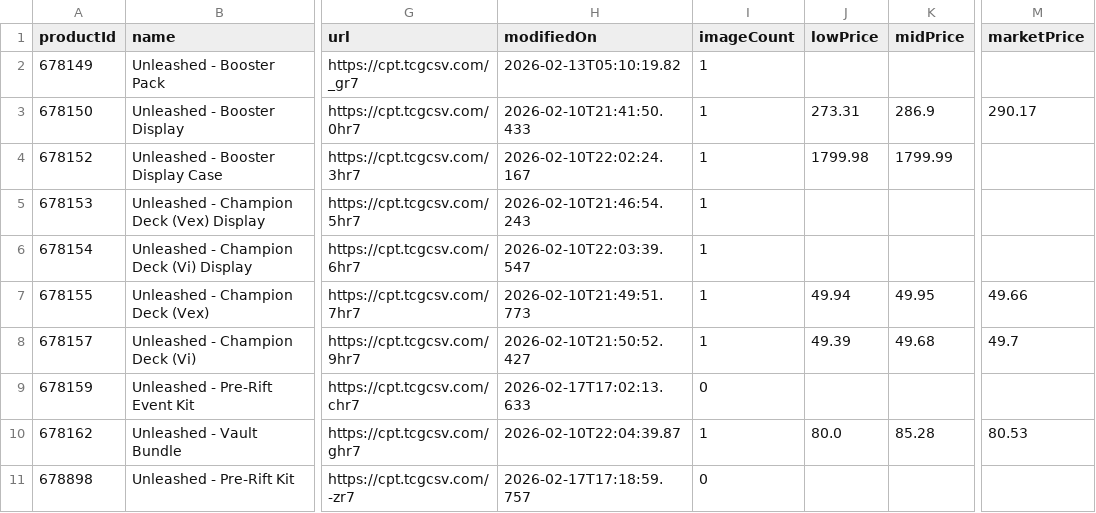
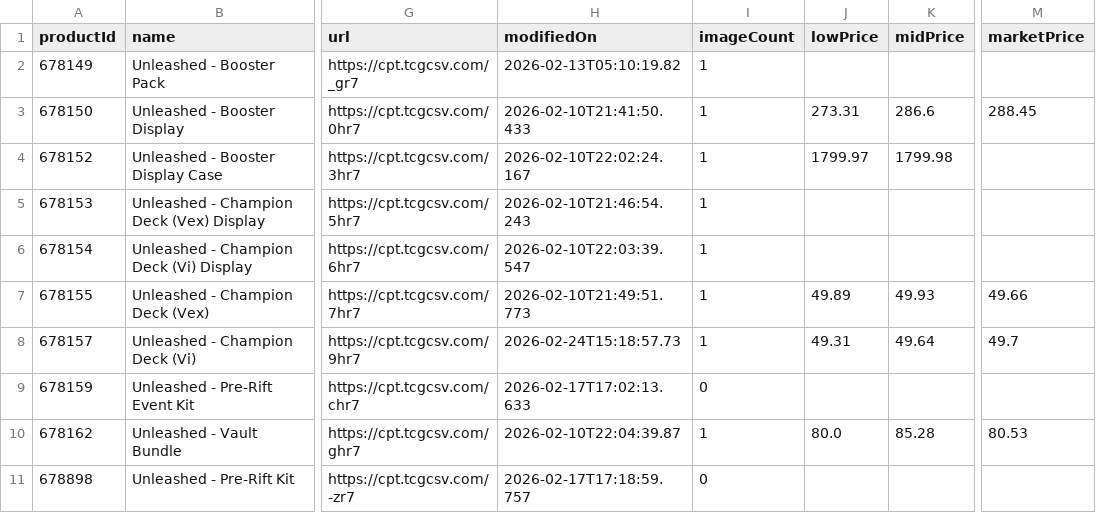
Before and after one commit to Max-Escaler/riftrades, a CSV file: public/price-guide/set_1.csv, drawn as a sheet; only a part is shown, gaps mark what is left out; the diff names each change by its address in the sheet, - before the commit and + after, or states it on an @@ line.

```diff
--- a/public/price-guide/set_1.csv
+++ b/public/price-guide/set_1.csv
-K3 (midPrice): 286.9
+K3 (midPrice): 286.6
-M3 (marketPrice): 290.17
+M3 (marketPrice): 288.45
-J4 (lowPrice): 1799.98
+J4 (lowPrice): 1799.97
-K4 (midPrice): 1799.99
+K4 (midPrice): 1799.98
-J7 (lowPrice): 49.94
+J7 (lowPrice): 49.89
-K7 (midPrice): 49.95
+K7 (midPrice): 49.93
-H8 (modifiedOn): 2026-02-10T21:50:52.427
+H8 (modifiedOn): 2026-02-24T15:18:57.73
-J8 (lowPrice): 49.39
+J8 (lowPrice): 49.31
-K8 (midPrice): 49.68
+K8 (midPrice): 49.64
```
Also changed, not shown: public/price-guide/set_2.csv, public/price-guide/set_4.csv, 8 other files.
